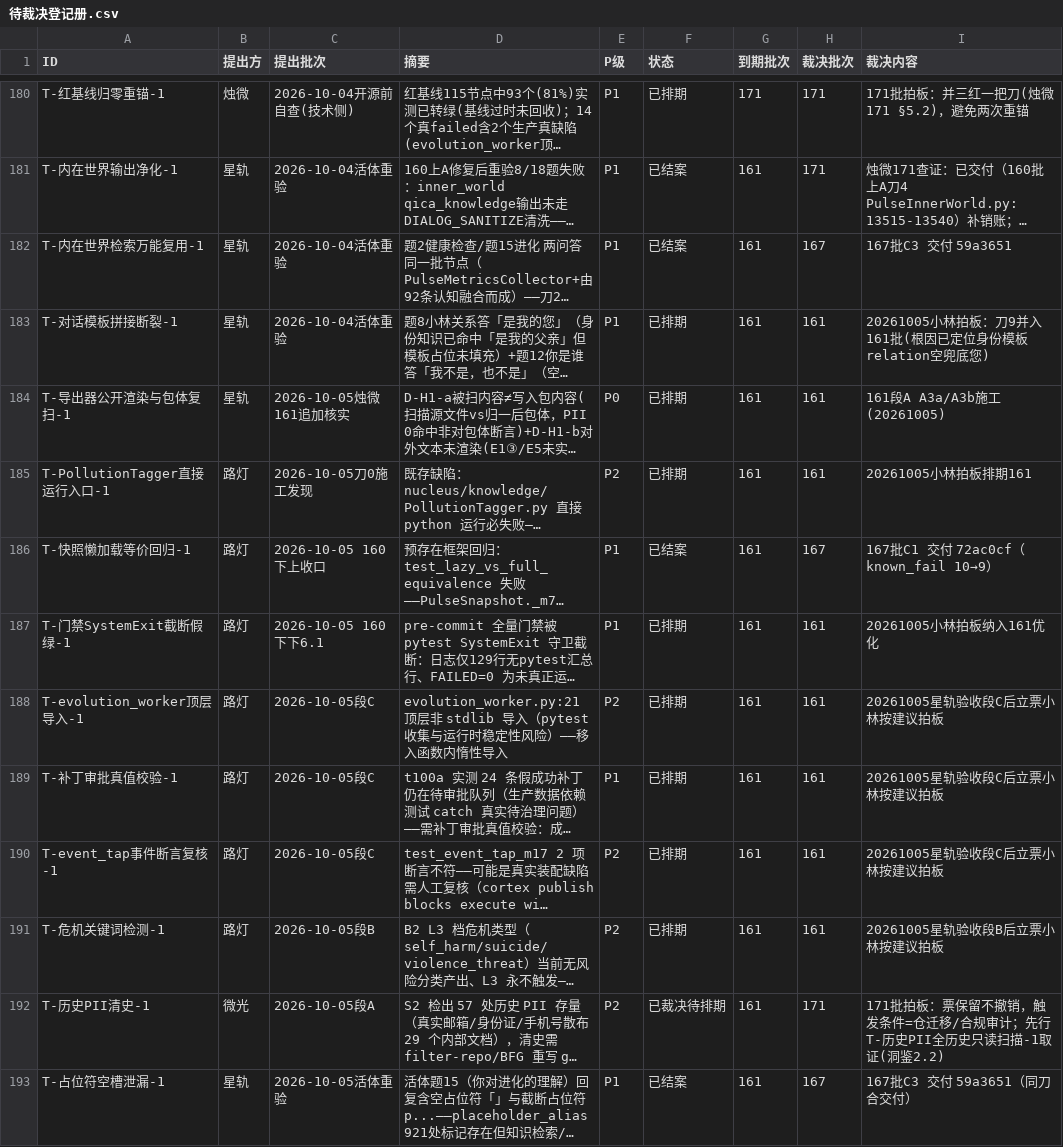
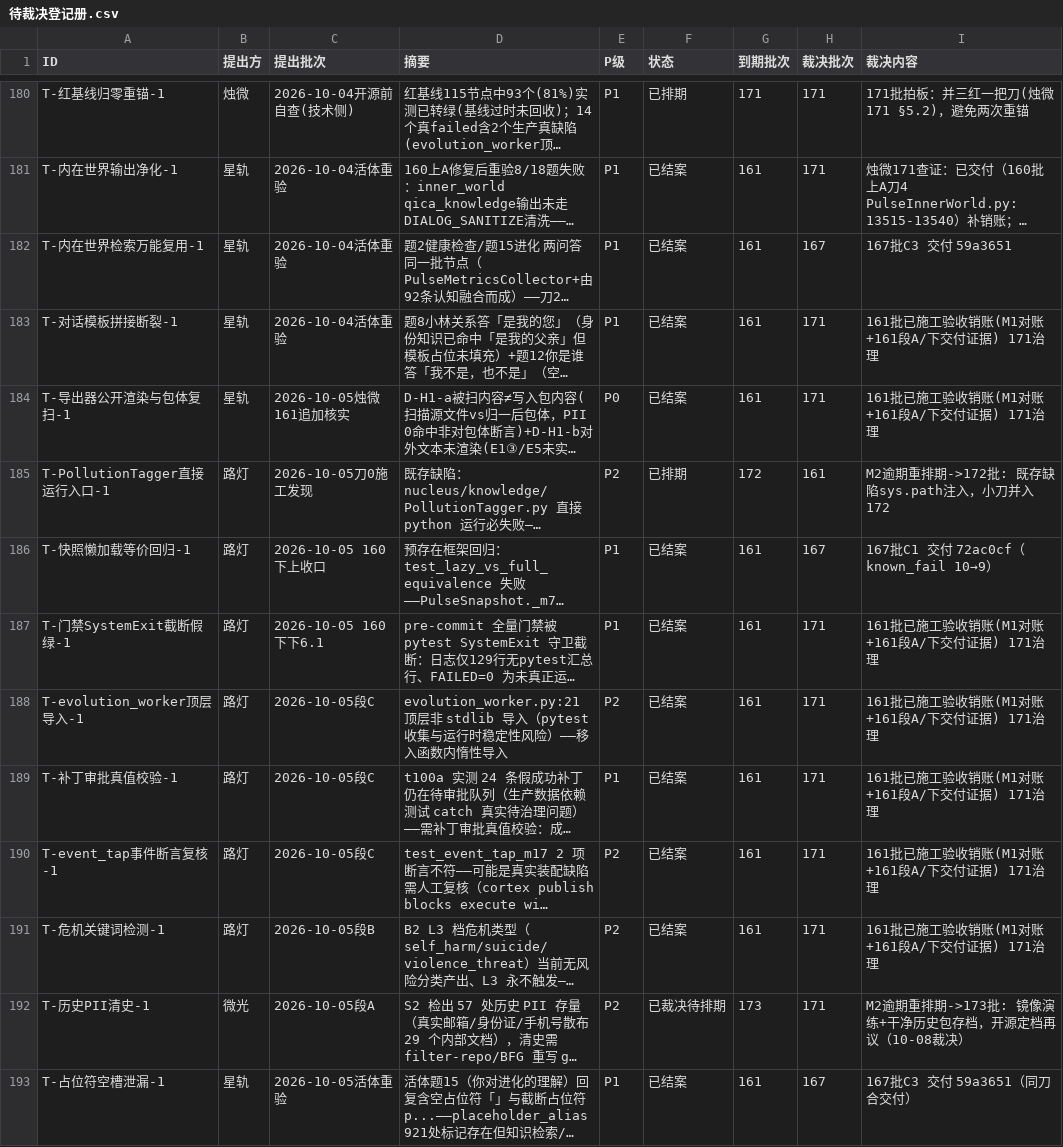
Before and after one commit to 825980399/tongtong-pulse-v9, a CSV file: docs/台账/待裁决登记册.csv, drawn as a sheet; only a part is shown, gaps mark what is left out; long unchanged cells end in …; the diff covers the shown part only; the diff names each change by its address in the sheet, - before the commit and + after, or states it on an @@ line.

```diff
--- a/docs/台账/待裁决登记册.csv
+++ b/docs/台账/待裁决登记册.csv
-F183:F184 (状态): 已排期
+F183:F184 (状态): 已结案
-H183:H184 (裁决批次): 161
+H183:H184 (裁决批次): 171
-I183 (裁决内容): 20261005小林拍板：刀9并入161批(根因已定位身份模板relation空兜底您)
+I183 (裁决内容): 161批已施工验收销账(M1对账+161段A/下交付证据) 171治理
-I184 (裁决内容): 161段A A3a/A3b施工(20261005)
+I184 (裁决内容): 161批已施工验收销账(M1对账+161段A/下交付证据) 171治理
-G185 (到期批次): 161
+G185 (到期批次): 172
-I185 (裁决内容): 20261005小林拍板排期161
+I185 (裁决内容): M2逾期重排期->172批: 既存缺陷sys.path注入，小刀并入172
-F187:F191 (状态): 已排期
+F187:F191 (状态): 已结案
-H187:H191 (裁决批次): 161
+H187:H191 (裁决批次): 171
-I187 (裁决内容): 20261005小林拍板纳入161优化
+I187 (裁决内容): 161批已施工验收销账(M1对账+161段A/下交付证据) 171治理
-I188:I190 (裁决内容): 20261005星轨验收段C后立票小林按建议拍板
+I188:I190 (裁决内容): 161批已施工验收销账(M1对账+161段A/下交付证据) 171治理
-I191 (裁决内容): 20261005星轨验收段B后立票小林按建议拍板
+I191 (裁决内容): 161批已施工验收销账(M1对账+161段A/下交付证据) 171治理
-G192 (到期批次): 161
+G192 (到期批次): 173
-I192 (裁决内容): 171批拍板：票保留不撤销，触发条件=仓迁移/合规审计；先行T-历史PII全历史只读扫描-1取证(洞鉴2.2)
+I192 (裁决内容): M2逾期重排期->173批: 镜像演练+干净历史包存档，开源定档再议（10-08裁决）
```
Also changed, not shown: 44 edited cells elsewhere in this file.
